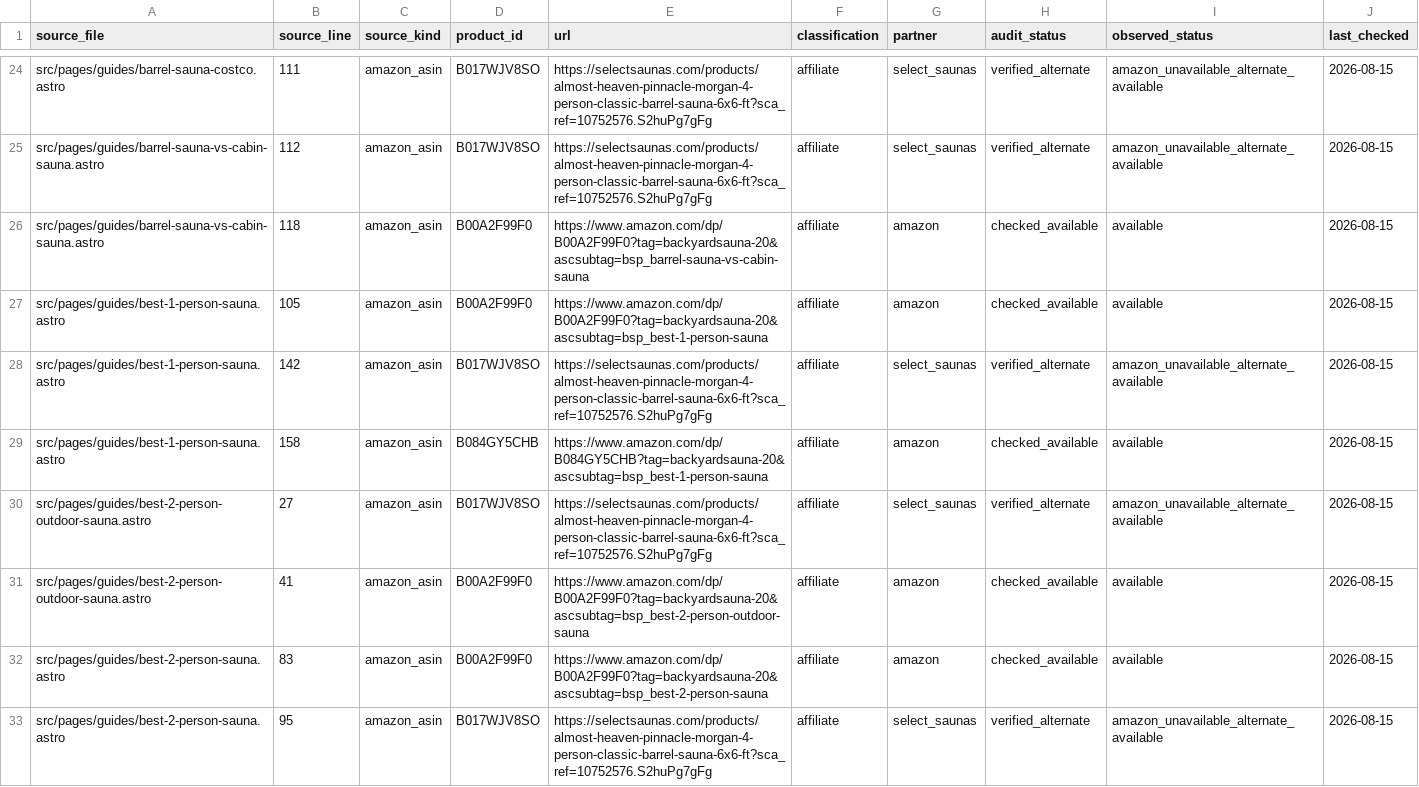
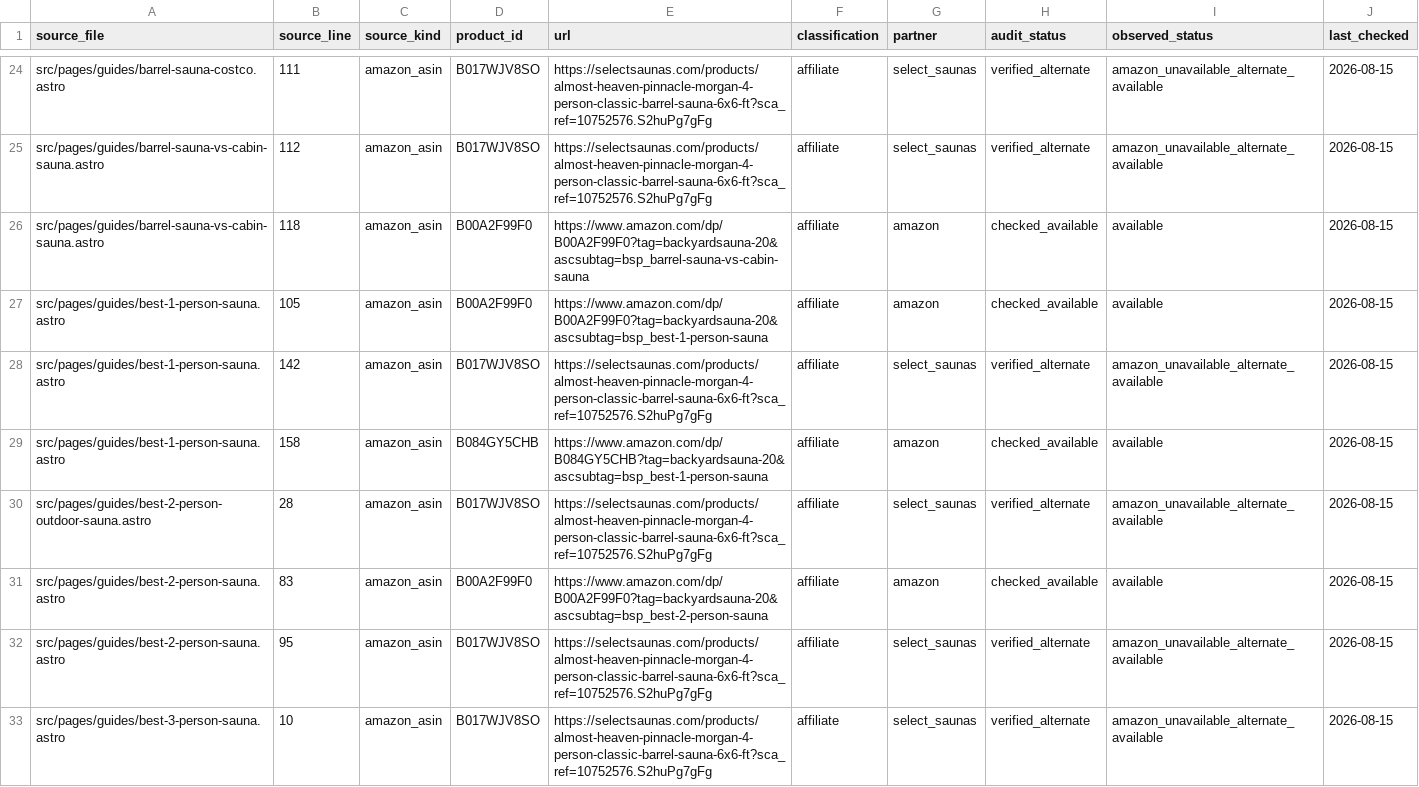
Before and after one commit to ceruallc-a11y/backyardsaunapro, a CSV file: data/affiliate-link-inventory.csv, drawn as a sheet; only a part is shown, gaps mark what is left out; the shorter side is filled out with more unchanged rows.

Commit message:
Repair two-person outdoor sauna intent

```diff
--- a/data/affiliate-link-inventory.csv
+++ b/data/affiliate-link-inventory.csv
@@ -29,4 +29,3 @@ source_file,source_line,source_kind,product_id,url,classification,partner,audit_
 "src/pages/guides/best-1-person-sauna.astro","158","amazon_asin","B084GY5CHB","https://www.amazon.com/dp/B084GY5CHB?tag=backyardsauna-20&ascsubtag=bsp_best-1-person-sauna","affiliate","amazon","checked_available","available","2026-08-15"
-"src/pages/guides/best-2-person-outdoor-sauna.astro","27","amazon_asin","B017WJV8SO","https://selectsaunas.com/products/almost-heaven-pinnacle-morgan-4-person-classic-barrel-sauna-6x6-ft?sca_ref=10752576.S2huPg7gFg","affiliate","select_saunas","verified_alternate","amazon_unavailable_alternate_available","2026-08-15"
-"src/pages/guides/best-2-person-outdoor-sauna.astro","41","amazon_asin","B00A2F99F0","https://www.amazon.com/dp/B00A2F99F0?tag=backyardsauna-20&ascsubtag=bsp_best-2-person-outdoor-sauna","affiliate","amazon","checked_available","available","2026-08-15"
+"src/pages/guides/best-2-person-outdoor-sauna.astro","28","amazon_asin","B017WJV8SO","https://selectsaunas.com/products/almost-heaven-pinnacle-morgan-4-person-classic-barrel-sauna-6x6-ft?sca_ref=10752576.S2huPg7gFg","affiliate","select_saunas","verified_alternate","amazon_unavailable_alternate_available","2026-08-15"
 "src/pages/guides/best-2-person-sauna.astro","83","amazon_asin","B00A2F99F0","https://www.amazon.com/dp/B00A2F99F0?tag=backyardsauna-20&ascsubtag=bsp_best-2-person-sauna","affiliate","amazon","checked_available","available","2026-08-15"
```
Also changed, not shown: 1 other file.
